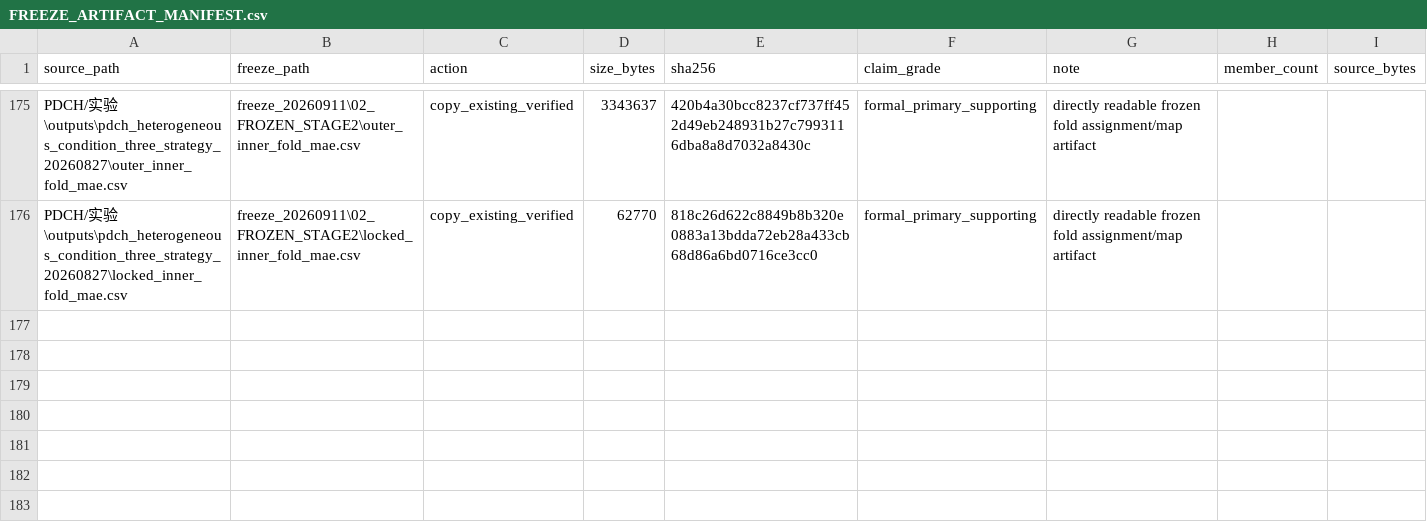
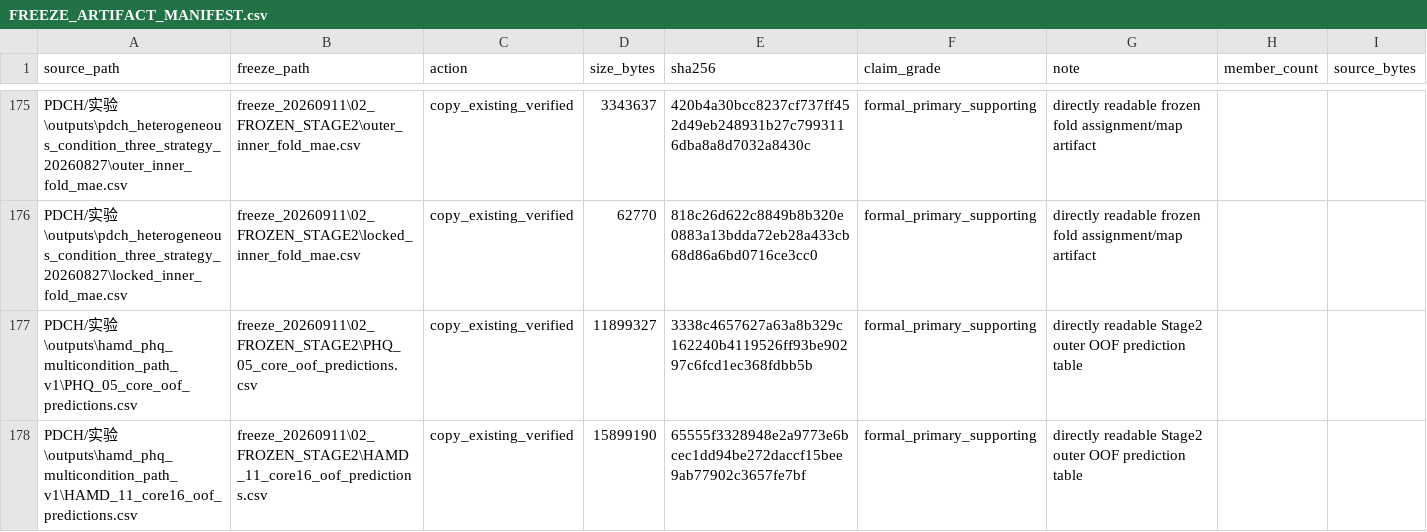
Before and after one commit to jersery66/HAMD-PHQ, a CSV file: freeze_20260912/audit/FREEZE_ARTIFACT_MANIFEST.csv, drawn as a sheet; only a part is shown, gaps mark what is left out; the diff names each change by its address in the sheet, - before the commit and + after, or states it on an @@ line.

Commit message:
Expose directly readable fold and outer OOF artifacts

```diff
--- a/freeze_20260912/audit/FREEZE_ARTIFACT_MANIFEST.csv
+++ b/freeze_20260912/audit/FREEZE_ARTIFACT_MANIFEST.csv
+row 177: PDCH/实验\outputs\hamd_phq_multicondition_path_v1\PHQ_05_core_oof_predictions.csv | freeze_20260911\02_FROZEN_STAGE2\PHQ_05_core_oof_predictions.csv | copy_existing_verified | 11899327 | 3338c4657627a63a8b329c162240b4119526ff93be90297c6fcd1ec368fdbb5b | formal_primary_supporting | directly readable Stage2 outer OOF prediction table
+row 178: PDCH/实验\outputs\hamd_phq_multicondition_path_v1\HAMD_11_core16_oof_predictions.csv | freeze_20260911\02_FROZEN_STAGE2\HAMD_11_core16_oof_predictions.csv | copy_existing_verified | 15899190 | 65555f3328948e2a9773e6bcec1dd94be272daccf15bee9ab77902c3657fe7bf | formal_primary_supporting | directly readable Stage2 outer OOF prediction table
```
Also changed, not shown: freeze_20260912/RELEASE_FILE_MANIFEST.csv, 7 other files.
